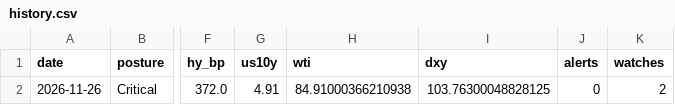
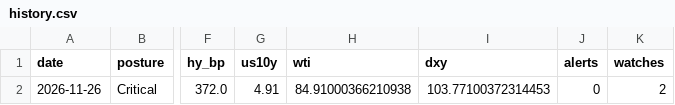
Before and after one commit to SHYLEN289/macro-cockpit, a CSV file: data/history.csv, drawn as a sheet; only a part is shown, gaps mark what is left out; the diff names each change by its address in the sheet, - before the commit and + after, or states it on an @@ line.

Commit message:
Update macro data

```diff
--- a/data/history.csv
+++ b/data/history.csv
-I2 (dxy): 103.76300048828125
+I2 (dxy): 103.77100372314453
```
Also changed, not shown: 1 other file.
